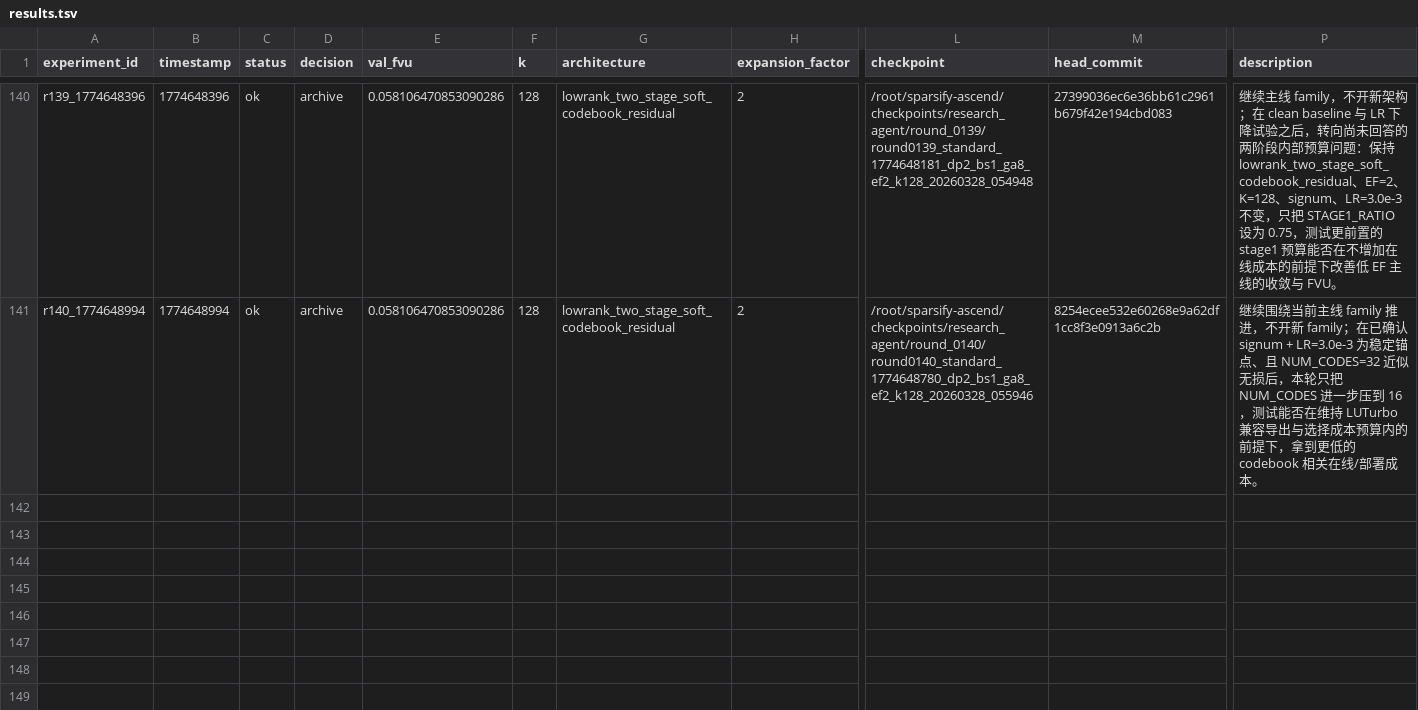
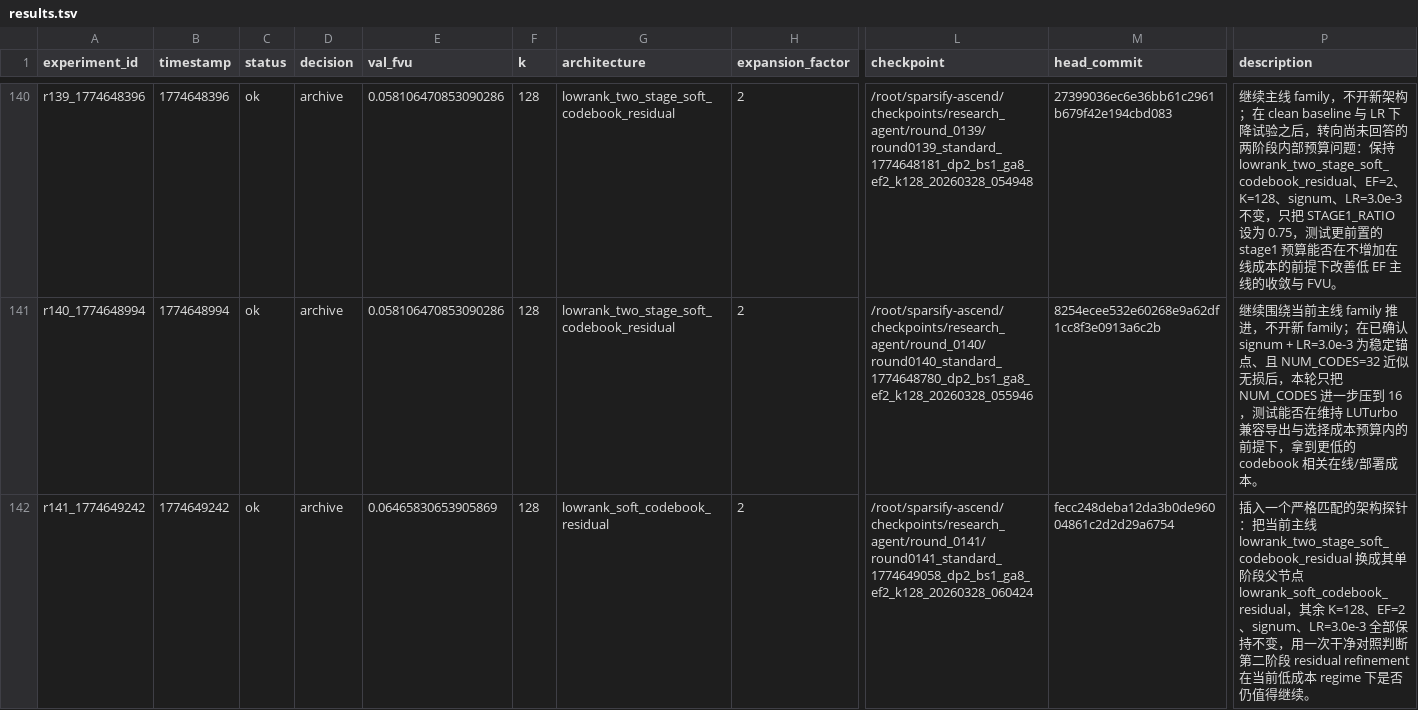
Before and after one commit to duanzhaol/sparsify, a TSV file: research/history/results.tsv, drawn as a sheet; only a part is shown, gaps mark what is left out; rows hold the shown columns only; the diff names each change by its address in the sheet, - before the commit and + after, or states it on an @@ line.

Commit message:
experiment: round 0141 standard lowrank_soft_codebook_residual archive

```diff
--- a/research/history/results.tsv
+++ b/research/history/results.tsv
+row 142: r141_1774649242 | 1774649242 | ok | archive | 0.06465830653905869 | 128 | lowrank_soft_codebook_residual | 2 | /root/sparsify-ascend/checkpoints/research_agent/round_0141/round0141_standard_1774649058_dp2_bs1_ga8_ef2_k128_20260328_060424 | fecc248deba12da3b0de96004861c2d2d29a6754 | 插入一个严格匹配的架构探针：把当前主线 lowrank_two_stage_soft_codebook_residual 换成其单阶段父节点 lowrank_soft_codebook_residual，其余 K=128、EF=2、signum、LR=3.0e-3 全部保持不变，用一次干净对照判断第二阶段 residual refinement 在当前低成本 regime 下是否仍值得继续。
```
Also changed, not shown: 8 other files.
